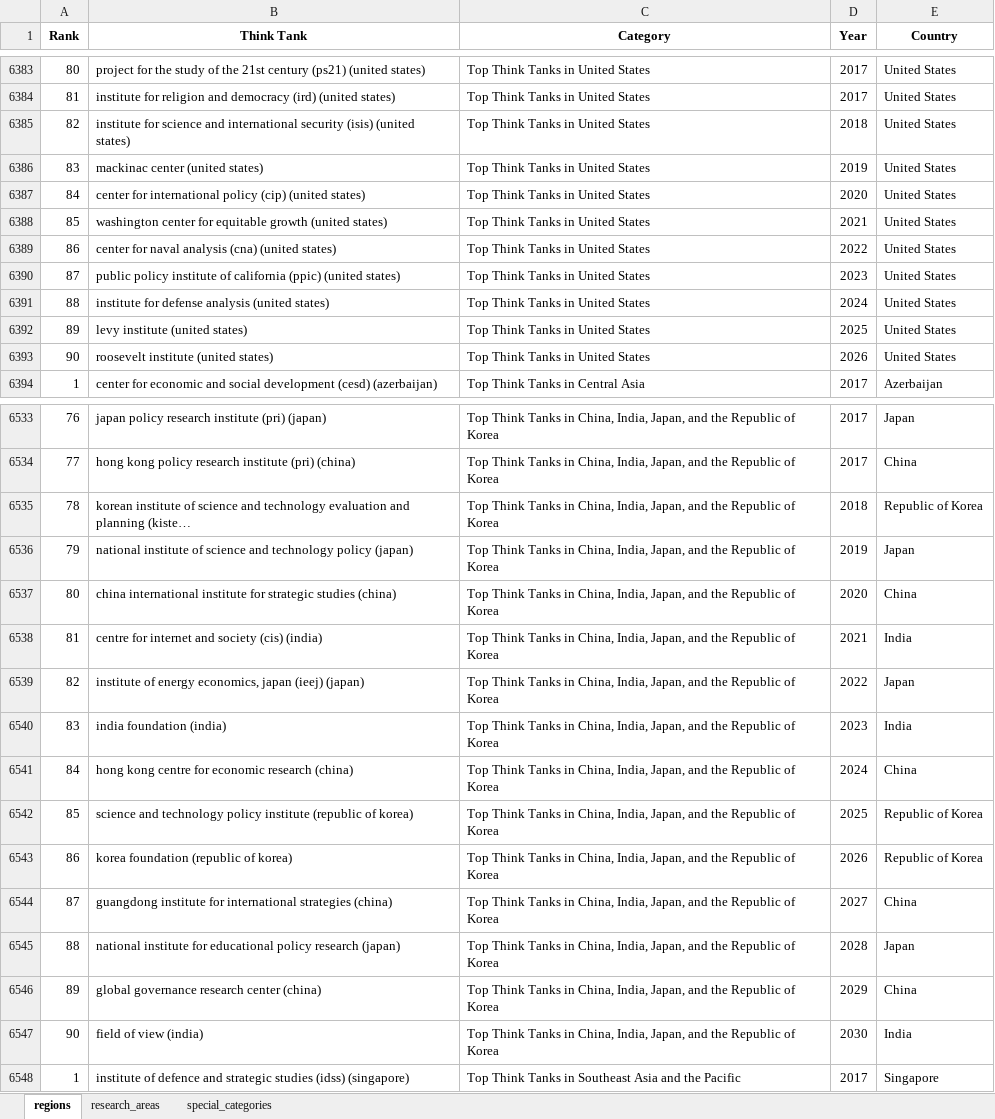
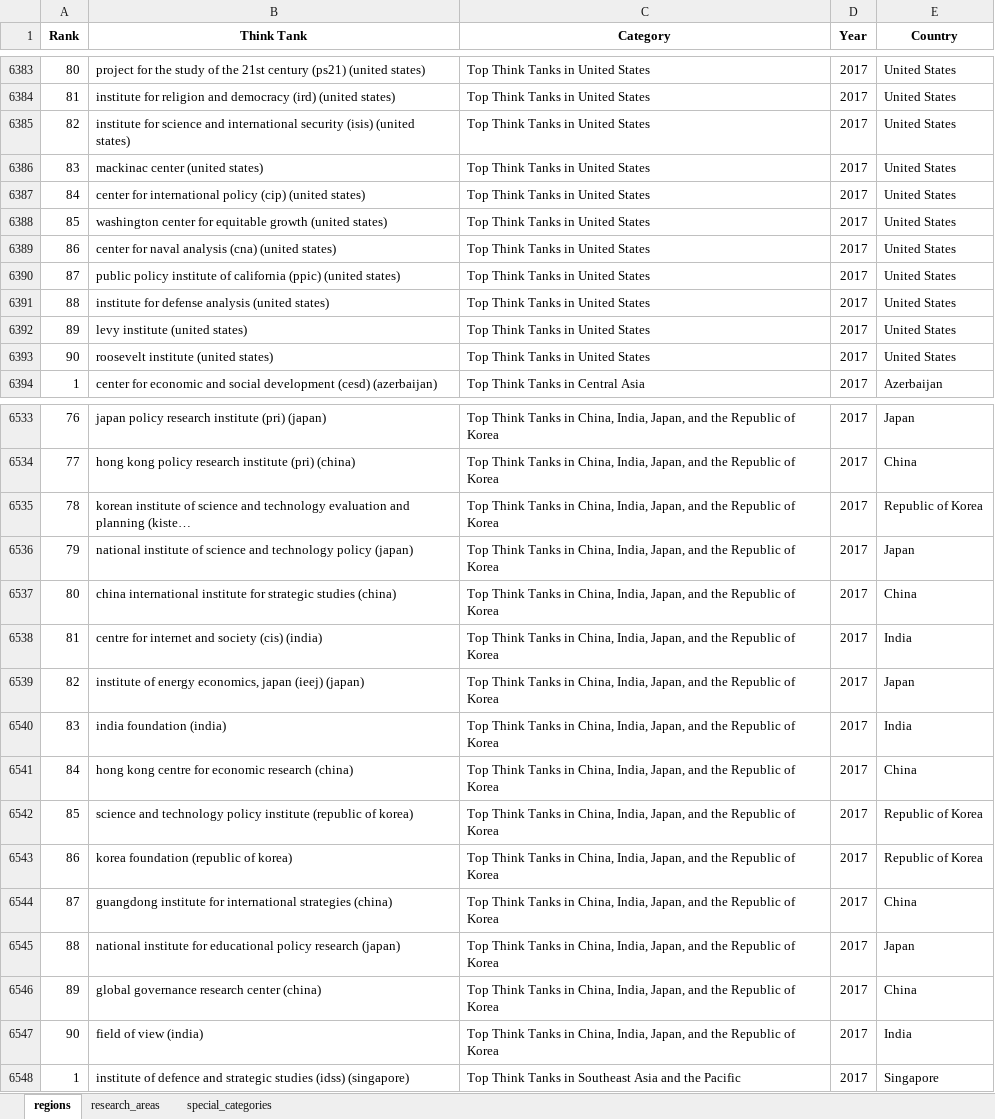
Before and after one commit to CarlottaB/GGTTIR, an Excel workbook: data/Neuste_Version2.xlsx, sheet regions, drawn as a sheet; only a part is shown, gaps mark what is left out; long unchanged cells end in …; values as stored, in another font and other column widths than the file's, no borders; table styles not drawn; the diff covers the shown part only; the diff names each change by its address in the sheet, - before the commit and + after, or states it on an @@ line.

Commit message:
new version

```diff
--- a/data/Neuste_Version2.xlsx (sheet regions)
+++ b/data/Neuste_Version2.xlsx (sheet regions)
-D6385 (Year): 2018
+D6385 (Year): 2017
-D6386 (Year): 2019
+D6386 (Year): 2017
-D6387 (Year): 2020
+D6387 (Year): 2017
-D6388 (Year): 2021
+D6388 (Year): 2017
-D6389 (Year): 2022
+D6389 (Year): 2017
-D6390 (Year): 2023
+D6390 (Year): 2017
-D6391 (Year): 2024
+D6391 (Year): 2017
-D6392 (Year): 2025
+D6392 (Year): 2017
-D6393 (Year): 2026
+D6393 (Year): 2017
-D6535 (Year): 2018
+D6535 (Year): 2017
-D6536 (Year): 2019
+D6536 (Year): 2017
-D6537 (Year): 2020
+D6537 (Year): 2017
-D6538 (Year): 2021
+D6538 (Year): 2017
-D6539 (Year): 2022
+D6539 (Year): 2017
-D6540 (Year): 2023
+D6540 (Year): 2017
-D6541 (Year): 2024
+D6541 (Year): 2017
-D6542 (Year): 2025
+D6542 (Year): 2017
-D6543 (Year): 2026
+D6543 (Year): 2017
-D6544 (Year): 2027
+D6544 (Year): 2017
-D6545 (Year): 2028
+D6545 (Year): 2017
-D6546 (Year): 2029
+D6546 (Year): 2017
-D6547 (Year): 2030
+D6547 (Year): 2017
```
Also changed, not shown: 10 edited cells elsewhere in this sheet, 1 other file.
